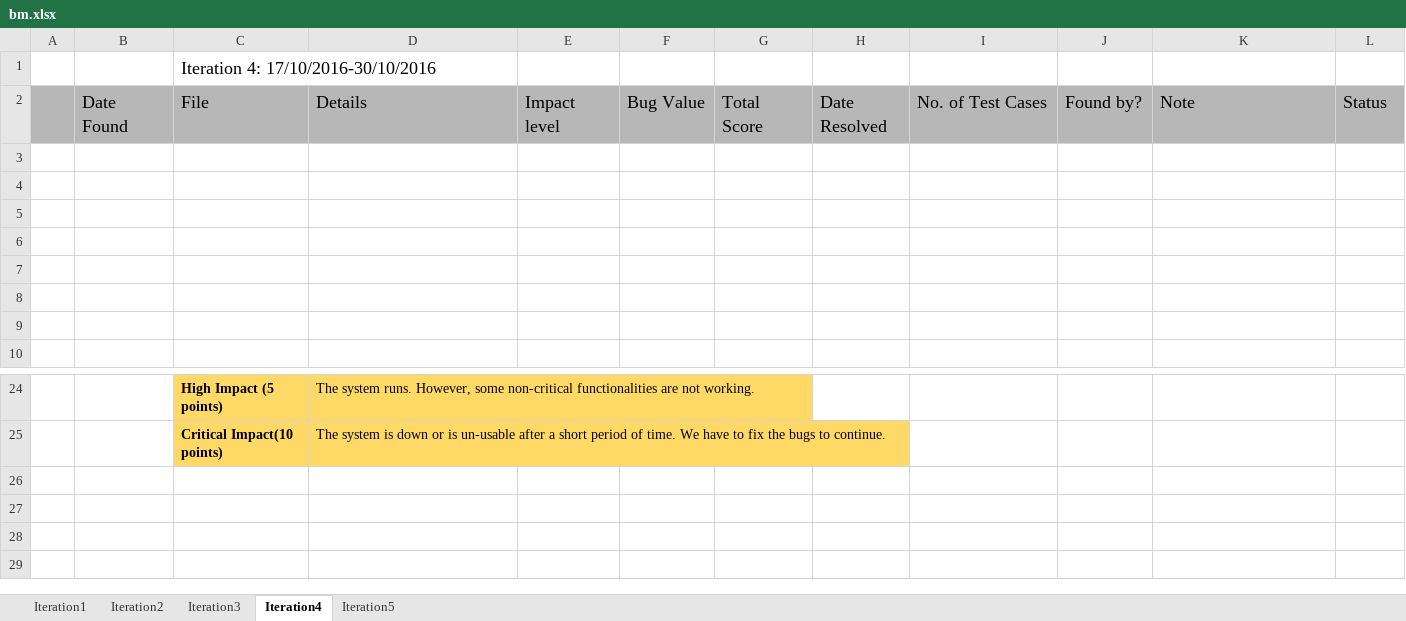
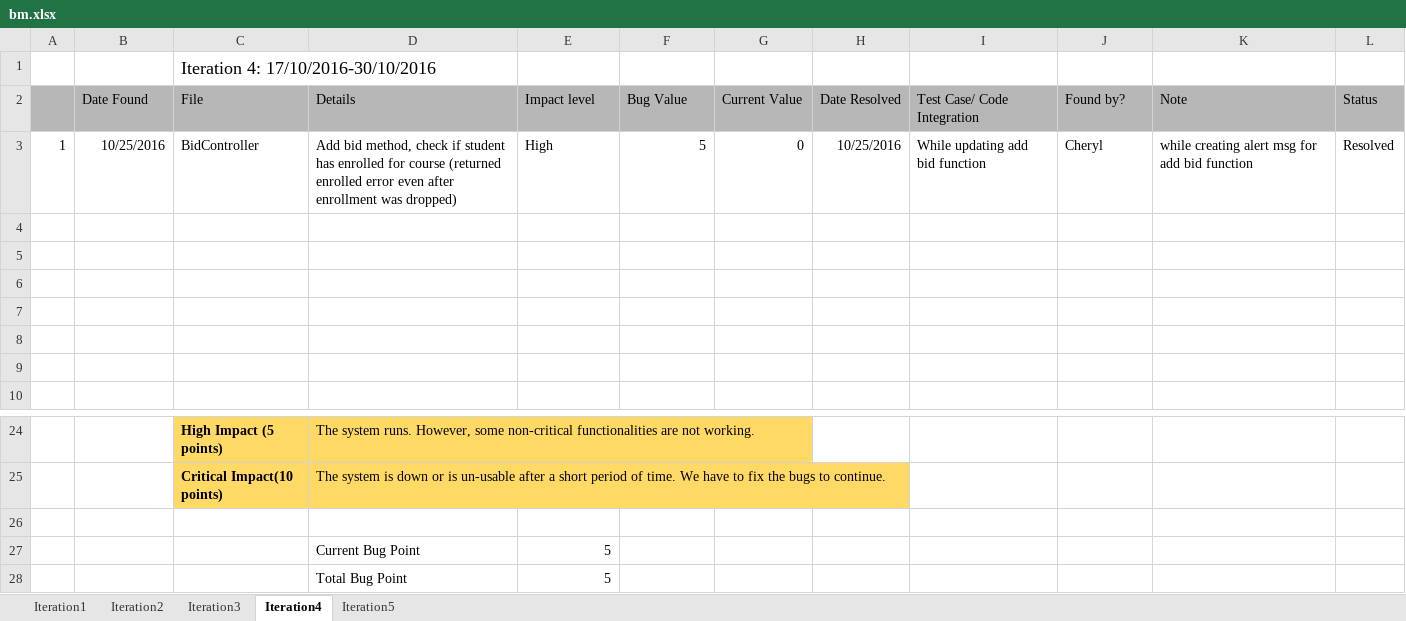
Before and after one commit to sickle5stone/BiddingSystem, an Excel workbook: metrics/bm.xlsx, sheet Iteration4, drawn as a sheet; only a part is shown, gaps mark what is left out; values as stored, in another font and other column widths than the file's, no borders; the diff names each change by its address in the sheet, - before the commit and + after, or states it on an @@ line.

```diff
--- a/metrics/bm.xlsx (sheet Iteration4)
+++ b/metrics/bm.xlsx (sheet Iteration4)
@@ B2:L2 text size: smaller @@
-G2: Total Score
+G2: Current Value
-I2: No. of Test Cases
+I2: Test Case/ Code Integration
-row 3: (empty)
+row 3: 1 | 10/25/2016 | BidController | Add bid method, check if student has enrolled for course (returned enrolled error even after enrollment was dropped) | High | 5 | 0 | 10/25/2016 | While updating add bid function | Cheryl | while creating alert msg for add bid function | Resolved
+row 26: (empty)
+row 27:  |  |  | Current Bug Point | 5
+row 28:  |  |  | Total Bug Point | 5
```
Also changed, not shown: sheet Iteration3, metrics/ppm.xlsx, metrics/tm.xlsx, 54 other files.
